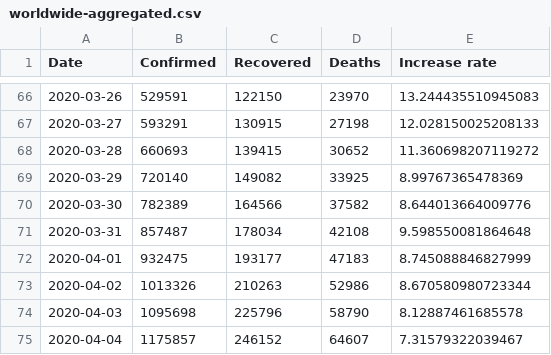
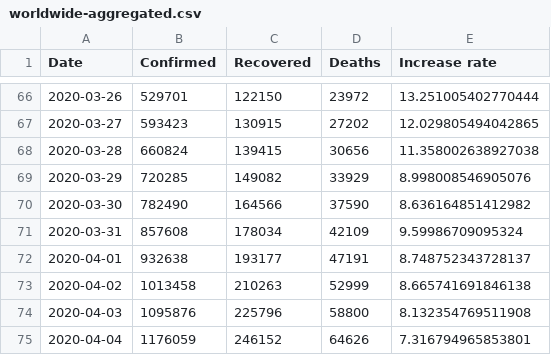
Before and after one commit to datasets/covid-19, a CSV file: data/worldwide-aggregated.csv, drawn as a sheet; only a part is shown, gaps mark what is left out; the diff covers the shown part only.

```diff
--- a/data/worldwide-aggregated.csv
+++ b/data/worldwide-aggregated.csv
@@ -66,10 +66,10 @@ Date,Confirmed,Recovered,Deaths,Increase rate
-2020-03-26,529591,122150,23970,13.244435510945083
-2020-03-27,593291,130915,27198,12.028150025208133
-2020-03-28,660693,139415,30652,11.360698207119272
-2020-03-29,720140,149082,33925,8.99767365478369
-2020-03-30,782389,164566,37582,8.644013664009776
-2020-03-31,857487,178034,42108,9.598550081864648
-2020-04-01,932475,193177,47183,8.745088846827999
-2020-04-02,1013326,210263,52986,8.670580980723344
-2020-04-03,1095698,225796,58790,8.12887461685578
-2020-04-04,1175857,246152,64607,7.31579322039467
+2020-03-26,529701,122150,23972,13.251005402770444
+2020-03-27,593423,130915,27202,12.029805494042865
+2020-03-28,660824,139415,30656,11.358002638927038
+2020-03-29,720285,149082,33929,8.998008546905076
+2020-03-30,782490,164566,37590,8.636164851412982
+2020-03-31,857608,178034,42109,9.59986709095324
+2020-04-01,932638,193177,47191,8.748752343728137
+2020-04-02,1013458,210263,52999,8.665741691846138
+2020-04-03,1095876,225796,58800,8.132354769511908
+2020-04-04,1176059,246152,64626,7.316794965853801
```
Also changed, not shown: 1 added row and 90 edited cells elsewhere in this file, data/key-countries-pivoted.csv, 3 other files.
